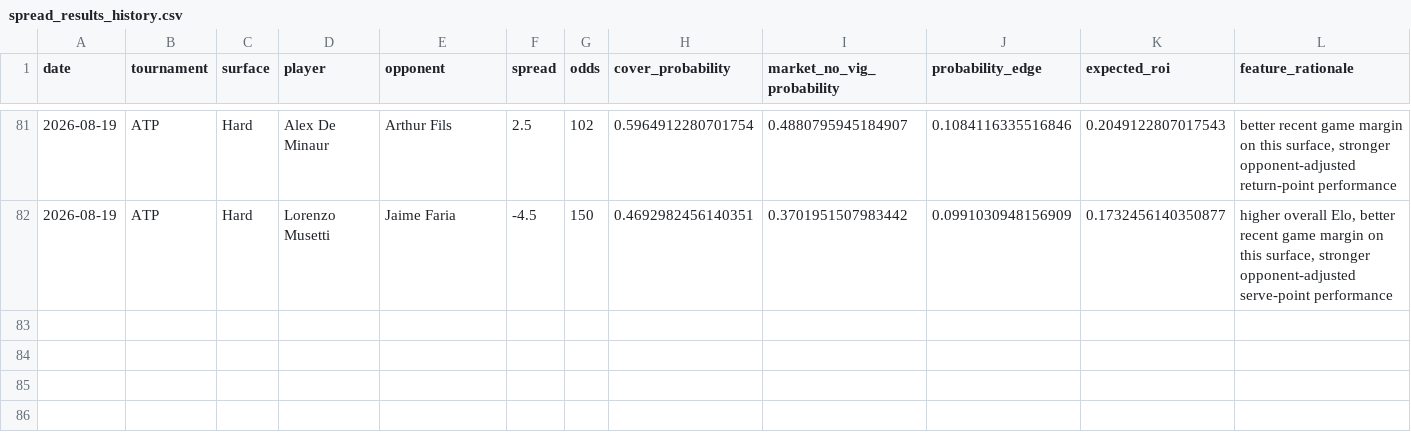
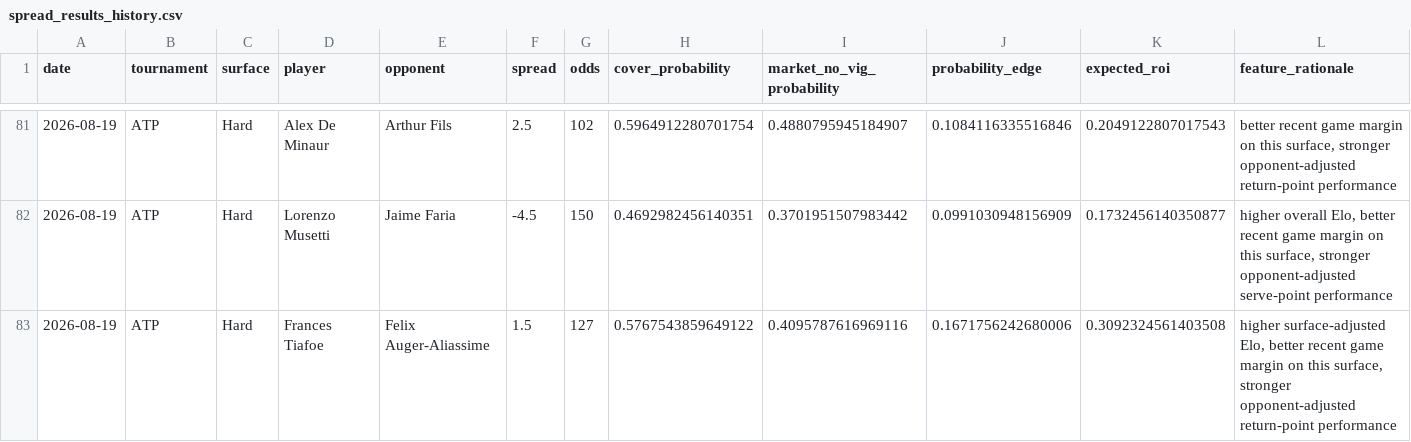
Before and after one commit to dchang0611/tennis-spread-model, a CSV file: tennis_model_output/spread_results_history.csv, drawn as a sheet; only a part is shown, gaps mark what is left out; rows hold the shown columns only; the diff names each change by its address in the sheet, - before the commit and + after, or states it on an @@ line.

```diff
--- a/tennis_model_output/spread_results_history.csv
+++ b/tennis_model_output/spread_results_history.csv
+row 83: 2026-08-19 | ATP | Hard | Frances Tiafoe | Felix Auger-Aliassime | 1.5 | 127 | 0.5767543859649122 | 0.4095787616969116 | 0.1671756242680006 | 0.3092324561403508 | higher surface-adjusted Elo, better recent game margin on this surface, stronger opponent-adjusted return-point performance
```
Also changed, not shown: data/novig_spreads.csv, 3 other files.
